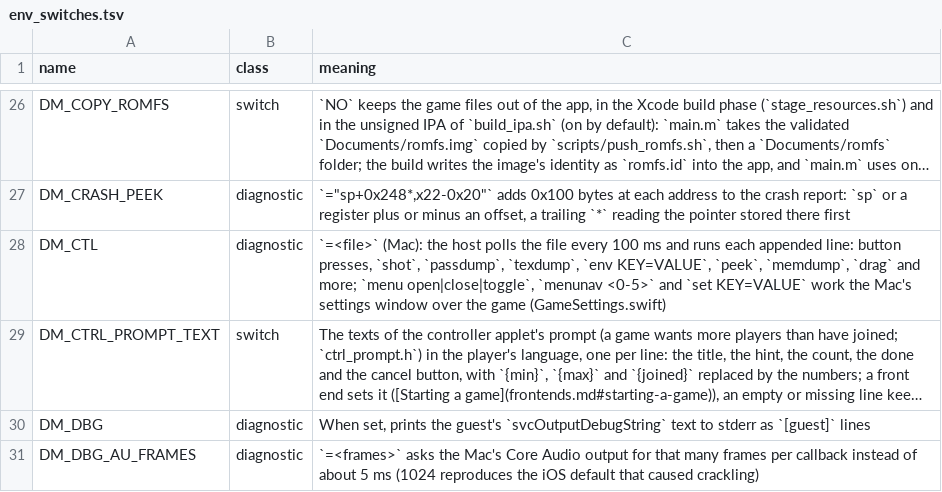
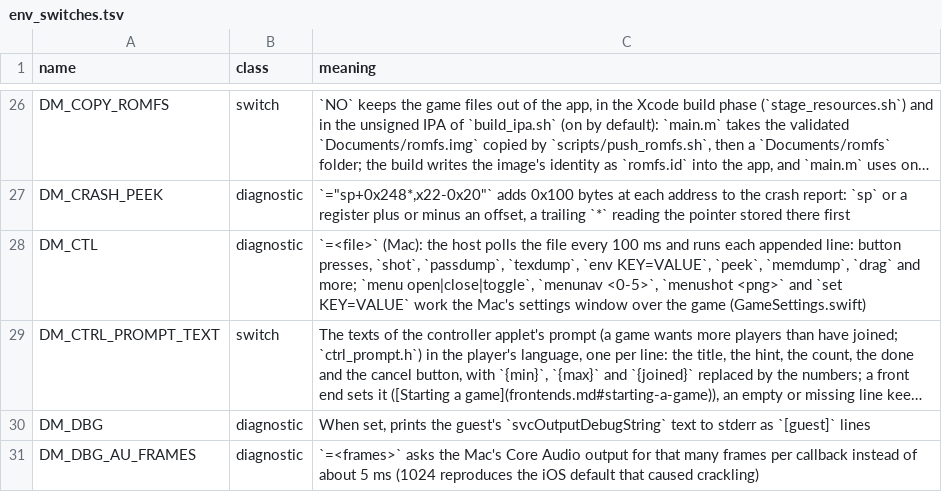
Before and after one commit to theorigden/nxnative, a TSV file: docs/env_switches.tsv, drawn as a sheet; only a part is shown, gaps mark what is left out; long unchanged cells end in …; the diff names each change by its address in the sheet, - before the commit and + after, or states it on an @@ line.

```diff
--- a/docs/env_switches.tsv
+++ b/docs/env_switches.tsv
-C28 (meaning): …open|close|toggle`, `menunav <0-5>` and `set…
+C28 (meaning): …open|close|toggle`, `menunav <0-5>`, `menushot <png>` and `set…
```
Also changed, not shown: 4 other files.
